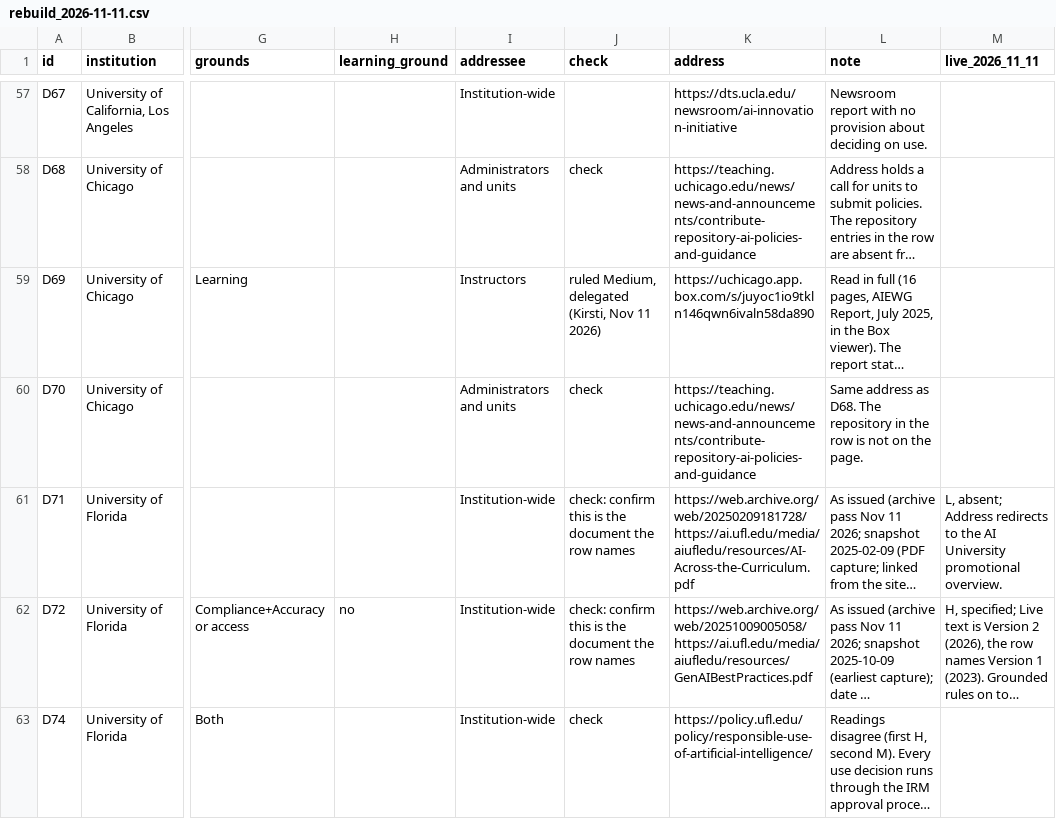
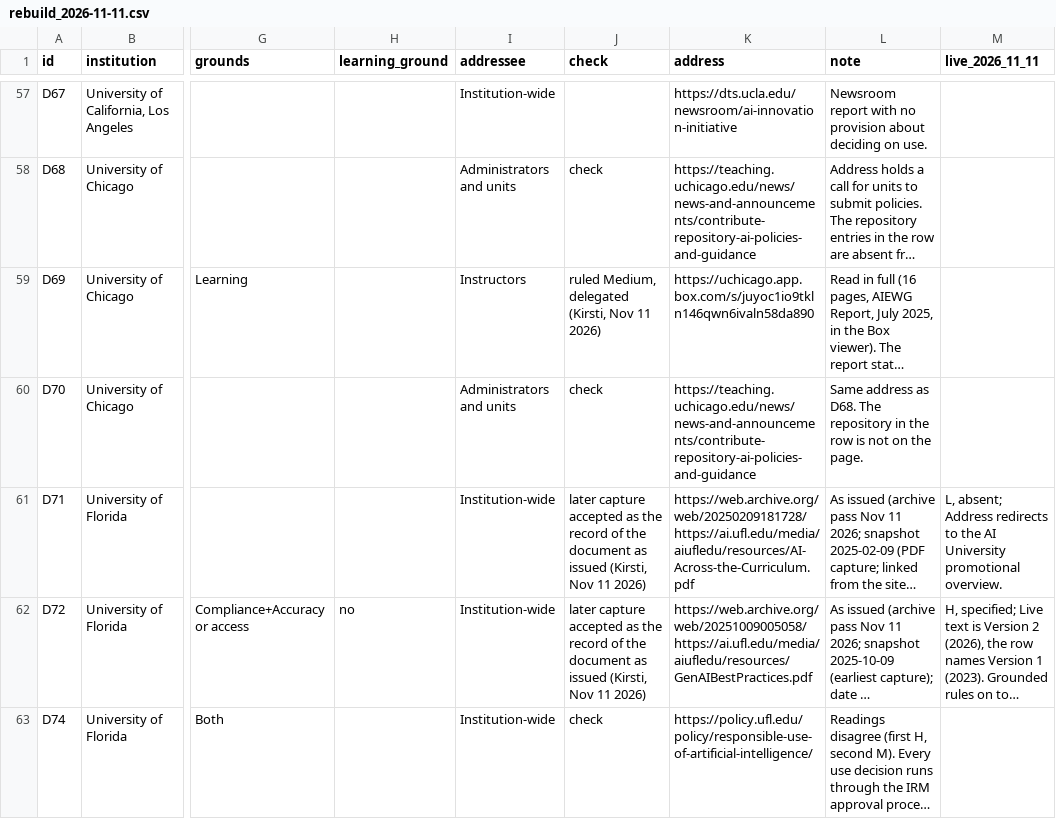
Before and after one commit to kkcole-gif/ai-governance-census-sandbox, a CSV file: staging/rebuild_2026-11-11.csv, drawn as a sheet; only a part is shown, gaps mark what is left out; long unchanged cells end in …; the diff covers the shown part only; the diff names each change by its address in the sheet, - before the commit and + after, or states it on an @@ line.

```diff
--- a/staging/rebuild_2026-11-11.csv
+++ b/staging/rebuild_2026-11-11.csv
-J61:J62 (check): check: confirm this is the document the row names
+J61:J62 (check): later capture accepted as the record of the document as issued (Kirsti, Nov 11 2026)
```
Also changed, not shown: 24 edited cells elsewhere in this file.
